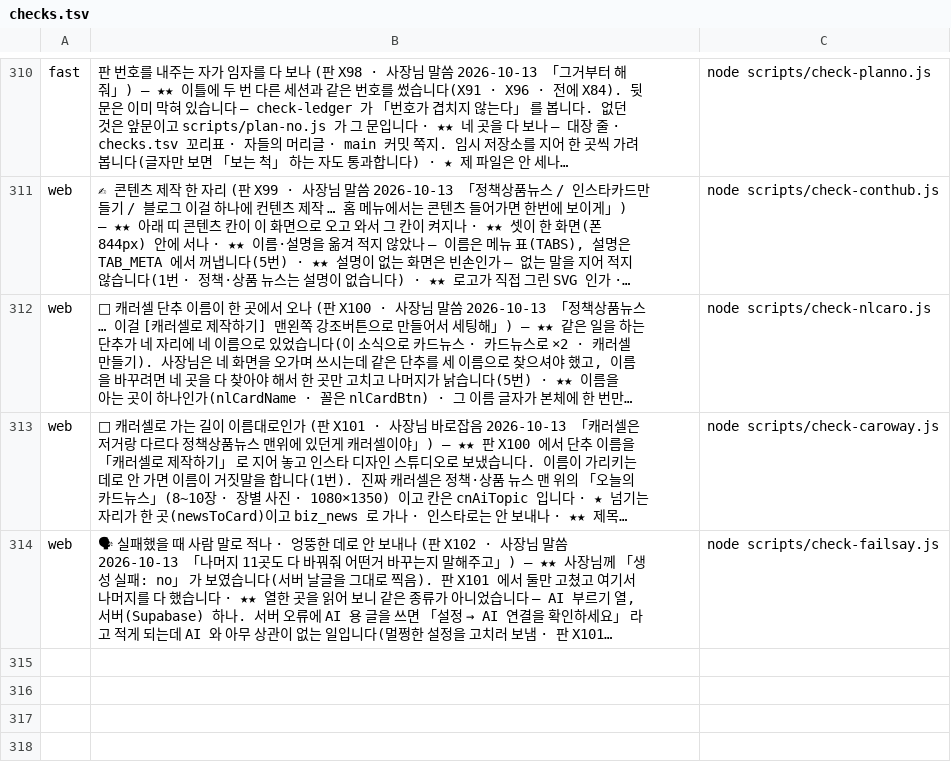
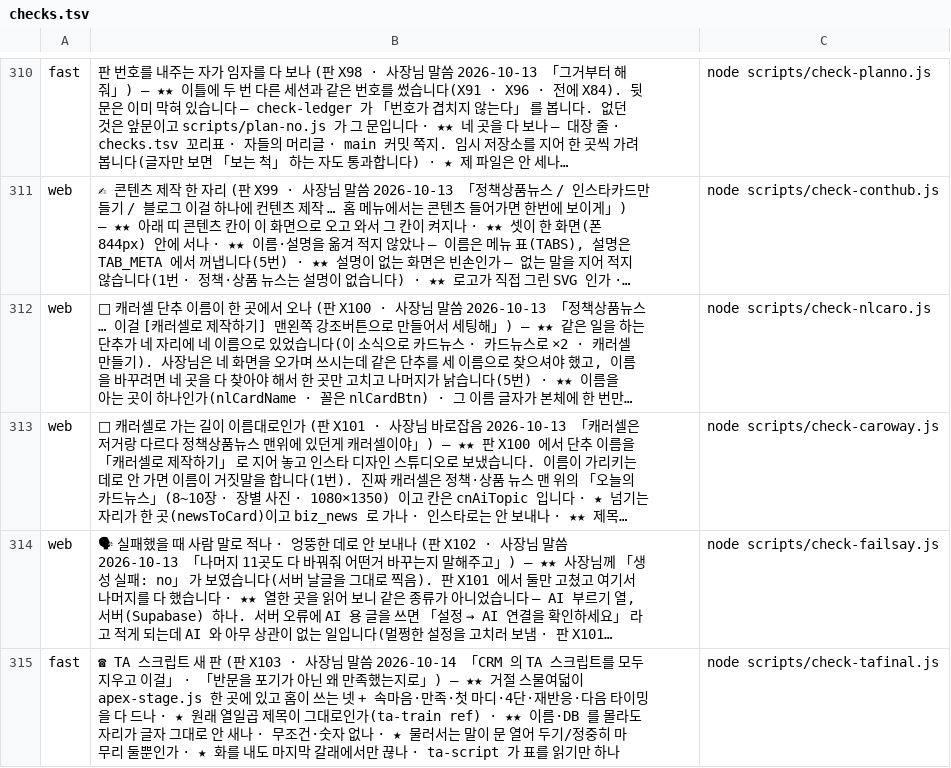
Before and after one commit to asdf827258-lab/apex-crm, a TSV file: scripts/checks.tsv, drawn as a sheet; only a part is shown, gaps mark what is left out; long unchanged cells end in …; the diff names each change by its address in the sheet, - before the commit and + after, or states it on an @@ line.

```diff
--- a/scripts/checks.tsv
+++ b/scripts/checks.tsv
+row 315: fast | ☎ TA 스크립트 새 판 (판 X103 · 사장님 말씀 2026-10-14 「CRM 의 TA 스크립트를 모두 지우고 이걸」 · 「반문을 포기가 아닌 왜 만족했는지로」) — ★★ 거절 스물여덟이 apex-stage.js 한 곳에 있고 홈이 쓰는 넷 + 속마음·만족·첫 마디·4단·재반응·다음 타이밍을 다 드나 · ★ 원래 열일곱 제목이 그대로인가(ta-train ref) · ★★ 이름·DB 를 몰라도 자리가 글자 그대로 안 새나 · 무조건·숫자 없나 · ★ 물러서는 말이 문 열어 두기/정중히 마무리 둘뿐인가 · ★ 화를 내도 마지막 갈래에서만 끊나 · ta-script 가 표를 읽기만 하나 | node scripts/check-tafinal.js
```
Also changed, not shown: docs/말씀대장.tsv, 7 other files.
